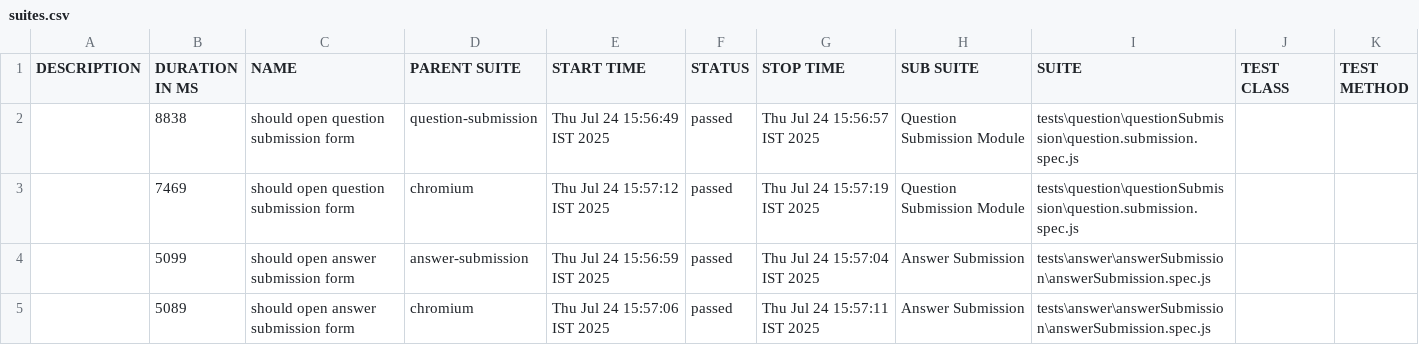
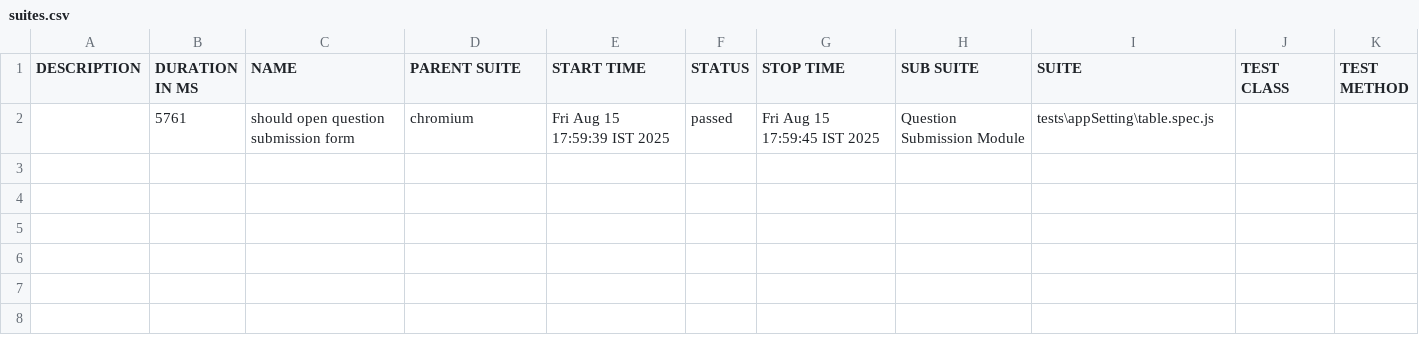
Before and after one commit to sumantaroy00/PlaywrightFabricGroup, a CSV file: allure-report/data/suites.csv, drawn as a sheet.

```diff
--- a/allure-report/data/suites.csv
+++ b/allure-report/data/suites.csv
@@ -1,5 +1,2 @@
 "DESCRIPTION","DURATION IN MS","NAME","PARENT SUITE","START TIME","STATUS","STOP TIME","SUB SUITE","SUITE","TEST CLASS","TEST METHOD"
-"","8838","should open question submission form","question-submission","Thu Jul 24 15:56:49 IST 2025","passed","Thu Jul 24 15:56:57 IST 2025","Question Submission Module","tests\question\questionSubmission\question.submission.spec.js","",""
-"","7469","should open question submission form","chromium","Thu Jul 24 15:57:12 IST 2025","passed","Thu Jul 24 15:57:19 IST 2025","Question Submission Module","tests\question\questionSubmission\question.submission.spec.js","",""
-"","5099","should open answer submission form","answer-submission","Thu Jul 24 15:56:59 IST 2025","passed","Thu Jul 24 15:57:04 IST 2025","Answer Submission","tests\answer\answerSubmission\answerSubmission.spec.js","",""
-"","5089","should open answer submission form","chromium","Thu Jul 24 15:57:06 IST 2025","passed","Thu Jul 24 15:57:11 IST 2025","Answer Submission","tests\answer\answerSubmission\answerSubmission.spec.js","",""
+"","5761","should open question submission form","chromium","Fri Aug 15 17:59:39 IST 2025","passed","Fri Aug 15 17:59:45 IST 2025","Question Submission Module","tests\appSetting\table.spec.js","",""
```
Also changed, not shown: 54 other files.
